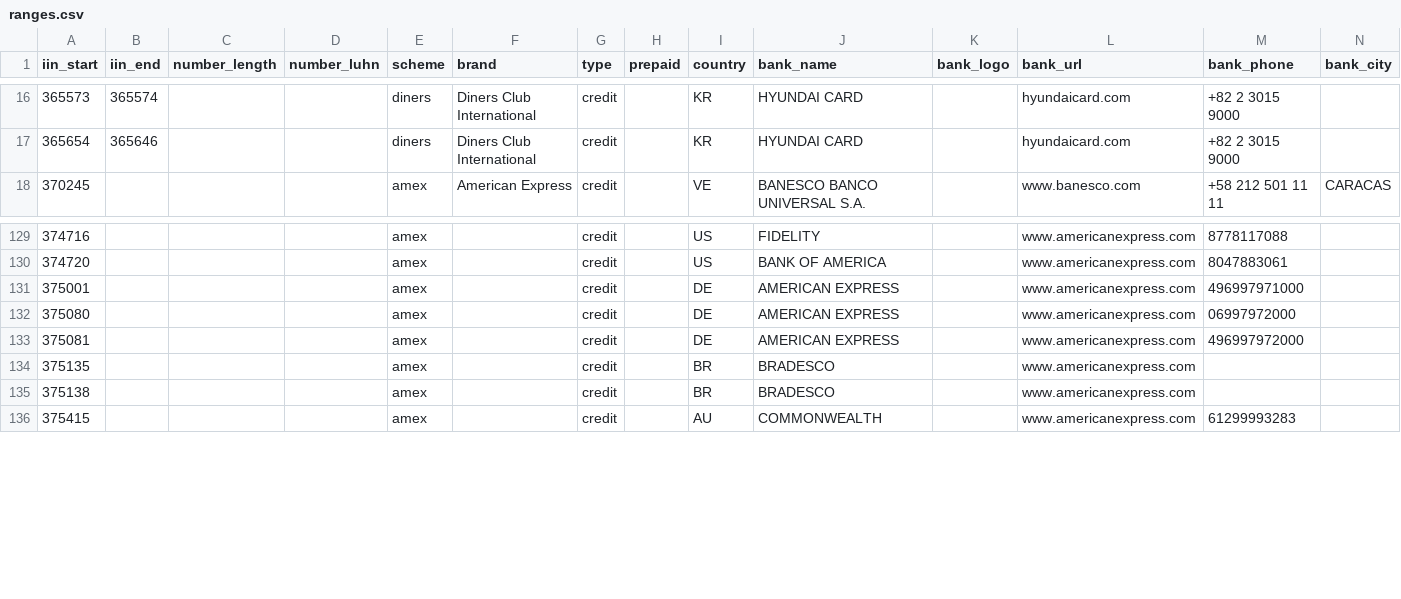
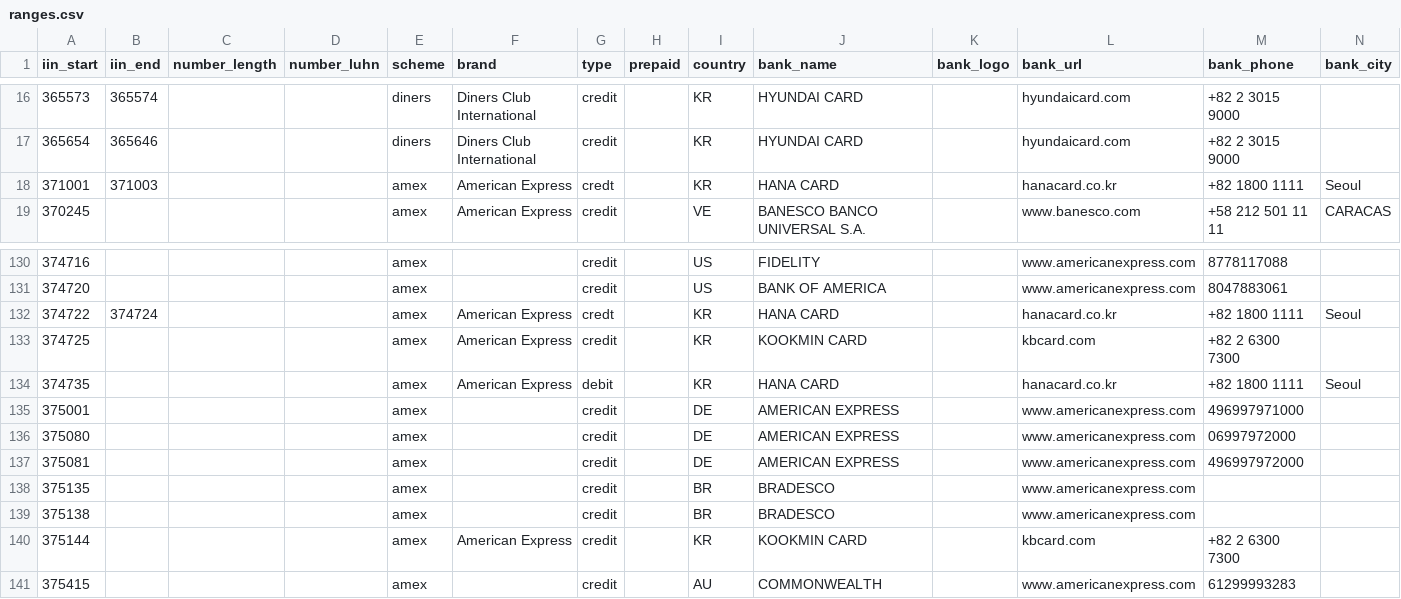
Before and after one commit to BasixKOR/binlist-data, a CSV file: ranges.csv, drawn as a sheet; only a part is shown, gaps mark what is left out.

Commit message:
Added Hana Card and some Kookmin Card.

```diff
--- a/ranges.csv
+++ b/ranges.csv
@@ -17,2 +17,3 @@ iin_start,iin_end,number_length,number_luhn,scheme,brand,type,prepaid,country,ba
 365654,365646,,,diners,Diners Club International,credit,,KR,HYUNDAI CARD,,hyundaicard.com,+82 2 3015 9000
+371001,371003,,,amex,American Express,credt,,KR,HANA CARD,,hanacard.co.kr,+82 1800 1111,Seoul
 370245,,,,amex,American Express,credit,,VE,BANESCO BANCO UNIVERSAL S.A.,,www.banesco.com,+58 212 501 11 11,CARACAS
@@ -130,2 +131,5 @@ iin_start,iin_end,number_length,number_luhn,scheme,brand,type,prepaid,country,ba
 374720,,,,amex,,credit,,US,BANK OF AMERICA,,www.americanexpress.com,8047883061,
+374722,374724,,,amex,American Express,credt,,KR,HANA CARD,,hanacard.co.kr,+82 1800 1111,Seoul
+374725,,,,amex,American Express,credit,,KR,KOOKMIN CARD,,kbcard.com,+82 2 6300 7300
+374735,,,,amex,American Express,debit,,KR,HANA CARD,,hanacard.co.kr,+82 1800 1111,Seoul
 375001,,,,amex,,credit,,DE,AMERICAN EXPRESS,,www.americanexpress.com,496997971000,
@@ -135,2 +139,3 @@ iin_start,iin_end,number_length,number_luhn,scheme,brand,type,prepaid,country,ba
 375138,,,,amex,,credit,,BR,BRADESCO,,www.americanexpress.com,,
+375144,,,,amex,American Express,credit,,KR,KOOKMIN CARD,,kbcard.com,+82 2 6300 7300
 375415,,,,amex,,credit,,AU,COMMONWEALTH,,www.americanexpress.com,61299993283,
```
